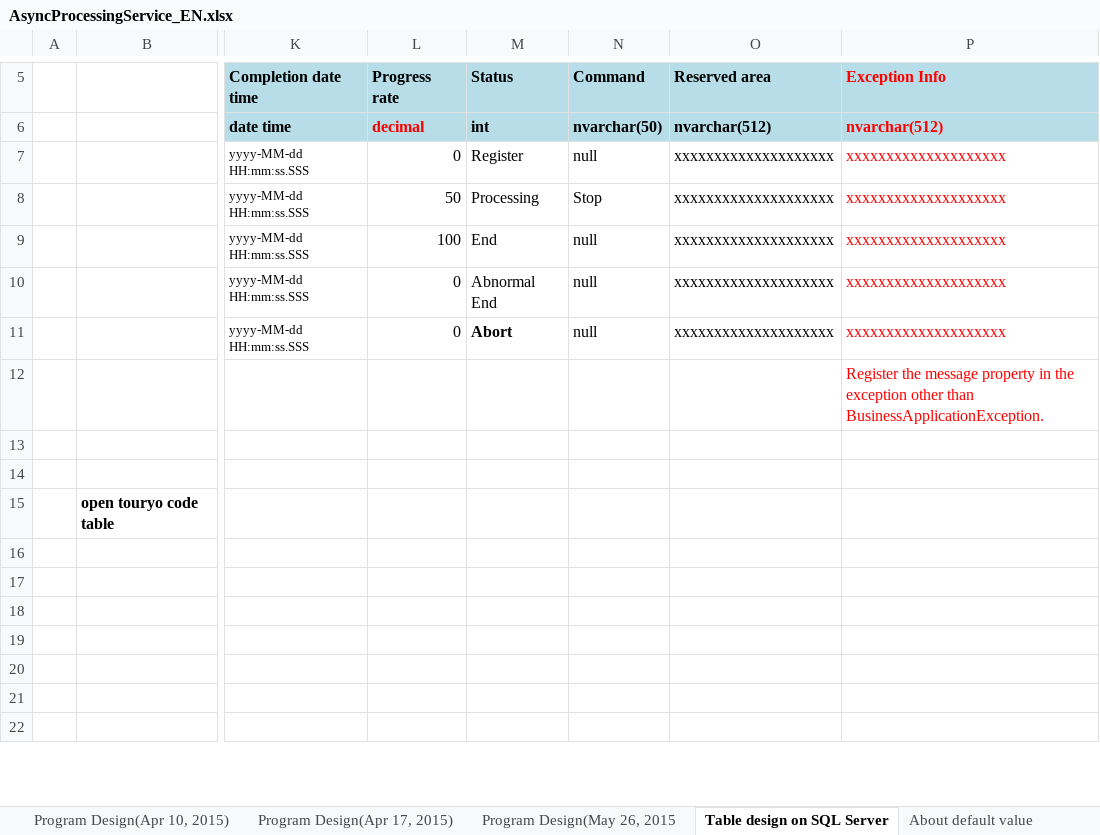
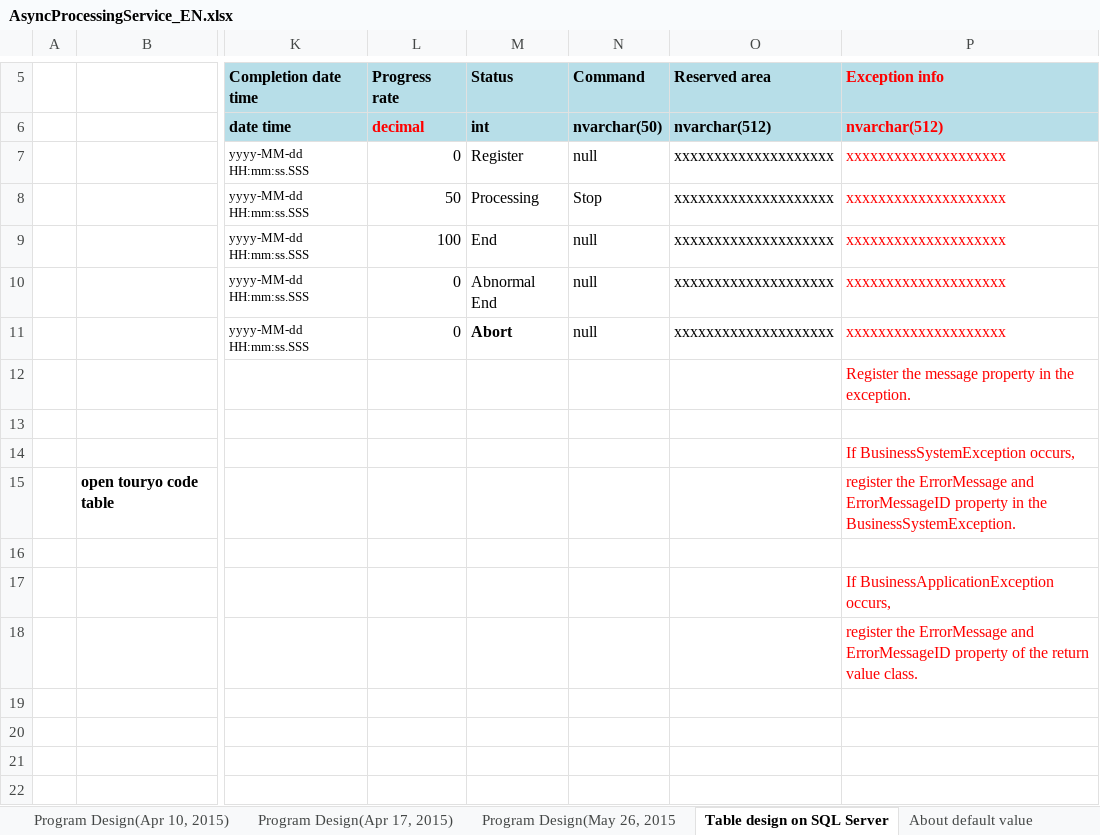
Before and after one commit to OpenTouryoProject/OpenTouryoDocuments, an Excel workbook: documents/1_User_Guide/en/AsyncProcessingService/AsyncProcessingService_EN.xlsx, sheet Table design on SQL Server, drawn as a sheet; only a part is shown, gaps mark what is left out; values as stored, in another font and other column widths than the file's, no borders; the diff names each change by its address in the sheet, - before the commit and + after, or states it on an @@ line.

Commit message:
We have updated the specifications.

```diff
--- a/documents/1_User_Guide/en/AsyncProcessingService/AsyncProcessingService_EN.xlsx (sheet Table design on SQL Server)
+++ b/documents/1_User_Guide/en/AsyncProcessingService/AsyncProcessingService_EN.xlsx (sheet Table design on SQL Server)
-P5: Exception Info
+P5: Exception info
-P12 (Exception info): …in the exception other than BusinessApplicationException.
+P12 (Exception info): …in the exception.
-P14 (Exception info): (empty)
+P14 (Exception info): If BusinessSystemException occurs,
-P15 (Exception info): (empty)
+P15 (Exception info): register the ErrorMessage and ErrorMessageID property in the BusinessSystemException.
-P17 (Exception info): (empty)
+P17 (Exception info): If BusinessApplicationException occurs,
-P18 (Exception info): (empty)
+P18 (Exception info): register the ErrorMessage and ErrorMessageID property of the return value class.
```
Also changed, not shown: charts or pictures.
